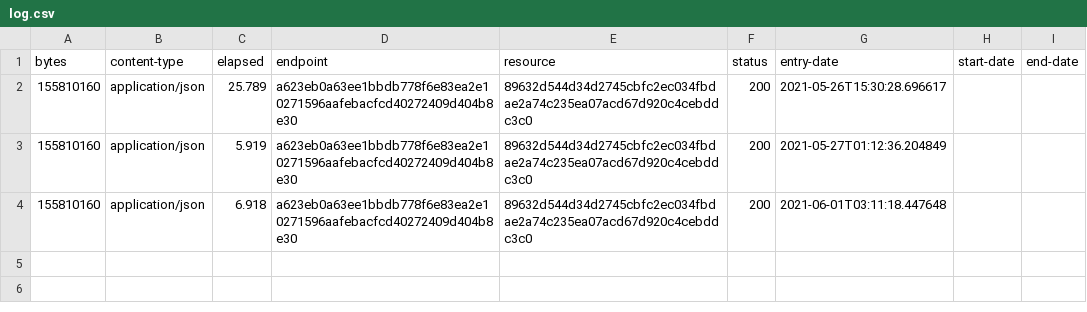
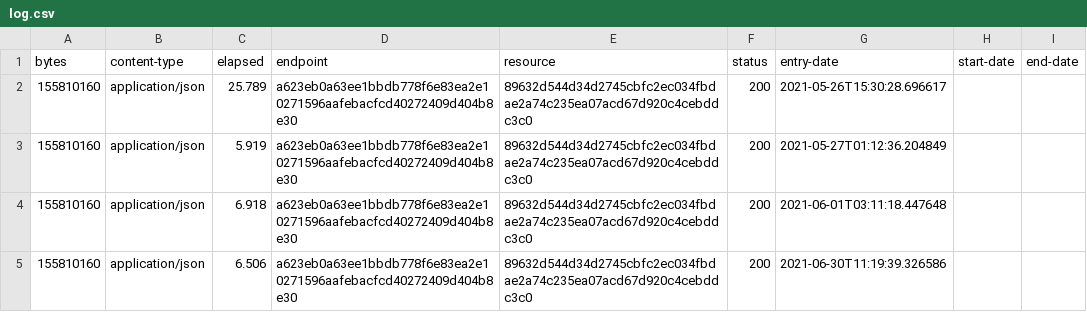
Before and after one commit to digital-land/ancient-woodland-collection, a CSV file: collection/log.csv, drawn as a sheet.

Commit message:
Collection 2021-06-30

```diff
--- a/collection/log.csv
+++ b/collection/log.csv
@@ -4 +4,2 @@ bytes,content-type,elapsed,endpoint,resource,status,entry-date,start-date,end-da
 155810160,application/json,6.918,a623eb0a63ee1bbdb778f6e83ea2e10271596aafebacfcd40272409d404b8e30,89632d544d34d2745cbfc2ec034fbdae2a74c235ea07acd67d920c4cebddc3c0,200,2021-06-01T03:11:18.447648,,
+155810160,application/json,6.506,a623eb0a63ee1bbdb778f6e83ea2e10271596aafebacfcd40272409d404b8e30,89632d544d34d2745cbfc2ec034fbdae2a74c235ea07acd67d920c4cebddc3c0,200,2021-06-30T11:19:39.326586,,
```
